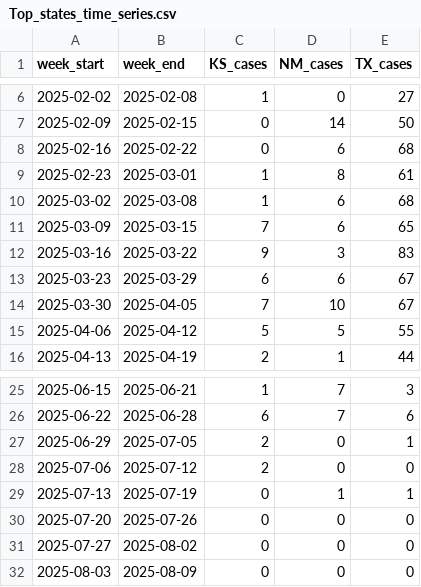
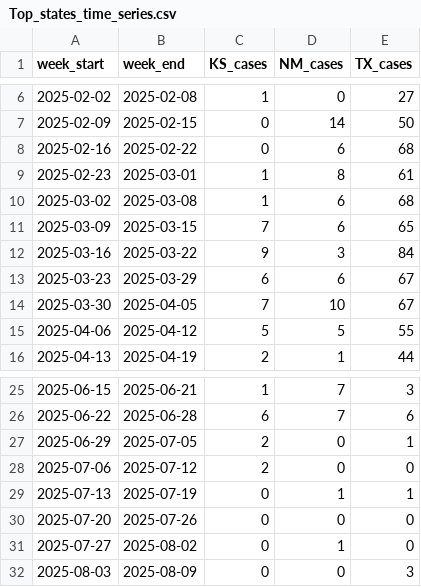
Before and after one commit to CSSEGISandData/measles_data, a CSV file: Top_states_time_series.csv, drawn as a sheet; only a part is shown, gaps mark what is left out.

```diff
--- a/Top_states_time_series.csv
+++ b/Top_states_time_series.csv
@@ -11,3 +11,3 @@ week_start,week_end,KS_cases,NM_cases,TX_cases
 2025-03-09,2025-03-15,7,6,65
-2025-03-16,2025-03-22,9,3,83
+2025-03-16,2025-03-22,9,3,84
 2025-03-23,2025-03-29,6,6,67
@@ -30,3 +30,3 @@ week_start,week_end,KS_cases,NM_cases,TX_cases
 2025-07-20,2025-07-26,0,0,0
-2025-07-27,2025-08-02,0,0,0
-2025-08-03,2025-08-09,0,0,0
+2025-07-27,2025-08-02,0,1,0
+2025-08-03,2025-08-09,0,0,3
```
Also changed, not shown: data_sources_by_state.csv, measles_county_all_updates.csv.
